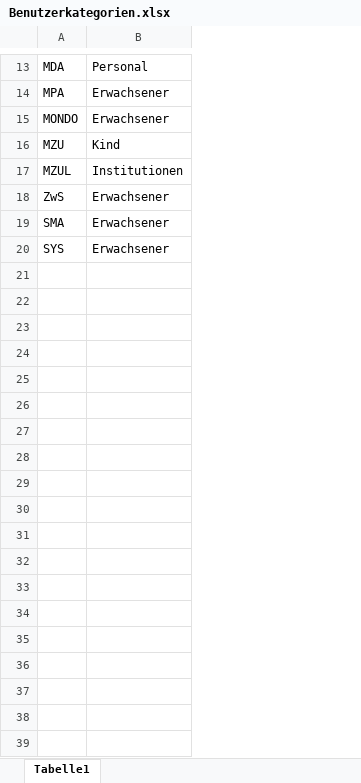
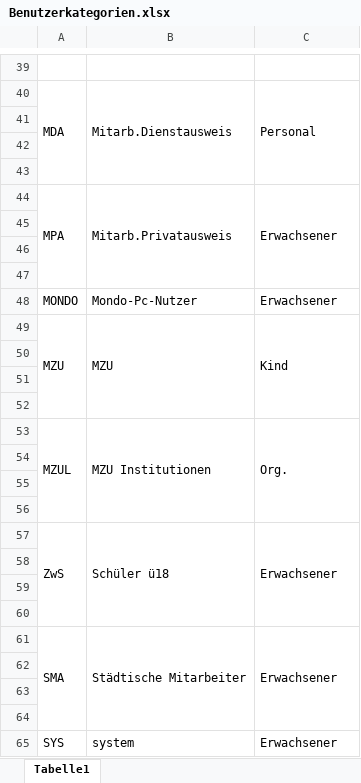
Before and after one commit to RobinAllgeier/Data_Literacy, an Excel workbook: dat/raw/Benutzerkategorien.xlsx, sheet Tabelle1, drawn as a sheet; only a part is shown, gaps mark what is left out; values as stored, in another font and other column widths than the file's, no borders; addresses are those after the commit; the diff covers the shown part only; the diff names each change by its address in the sheet, - before the commit and + after, or states it on an @@ line.

Commit message:
add new file from willi for the user types

```diff
--- a/dat/raw/Benutzerkategorien.xlsx (sheet Tabelle1)
+++ b/dat/raw/Benutzerkategorien.xlsx (sheet Tabelle1)
+column B, row 40: Mitarb.Dienstausweis; row 44: Mitarb.Privatausweis; rows 48-49: Mondo-Pc-Nutzer | MZU; row 53: MZU Institutionen; row 57: Schüler ü18; row 61: Städtische Mitarbeiter; row 65: system
+row 39: (empty)
+A40:A43 merged
+C40:C43 merged
+row 41: (empty)
+row 42: (empty)
+row 43: (empty)
+A44:A47 merged
+C44:C47 merged
+row 45: (empty)
+row 46: (empty)
+row 47: (empty)
+A49:A52 merged
+C49:C52 merged
+row 50: (empty)
+row 51: (empty)
+row 52: (empty)
+A53:A56 merged
-C53: Institutionen
+C53: Org.
+C53:C56 merged
+row 54: (empty)
+row 55: (empty)
+row 56: (empty)
+A57:A60 merged
+C57:C60 merged
+row 58: (empty)
+row 59: (empty)
+row 60: (empty)
+A61:A64 merged
+C61:C64 merged
+row 62: (empty)
+row 63: (empty)
+row 64: (empty)
```
Also changed, not shown: 27 added rows, 1 removed row, 1 edited cell and merged cells elsewhere in this sheet.
